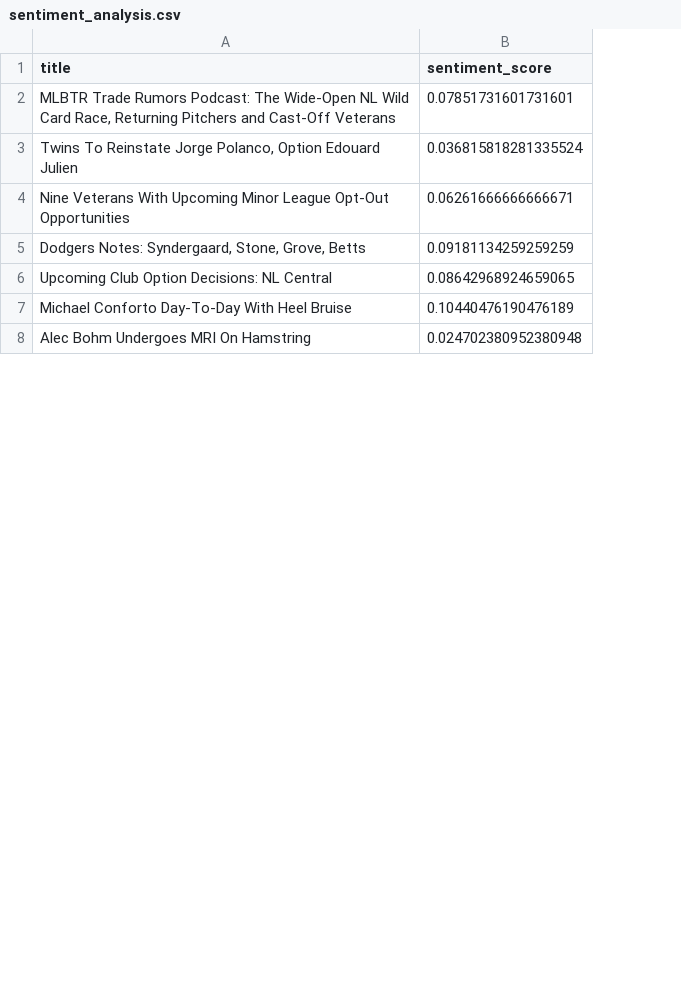
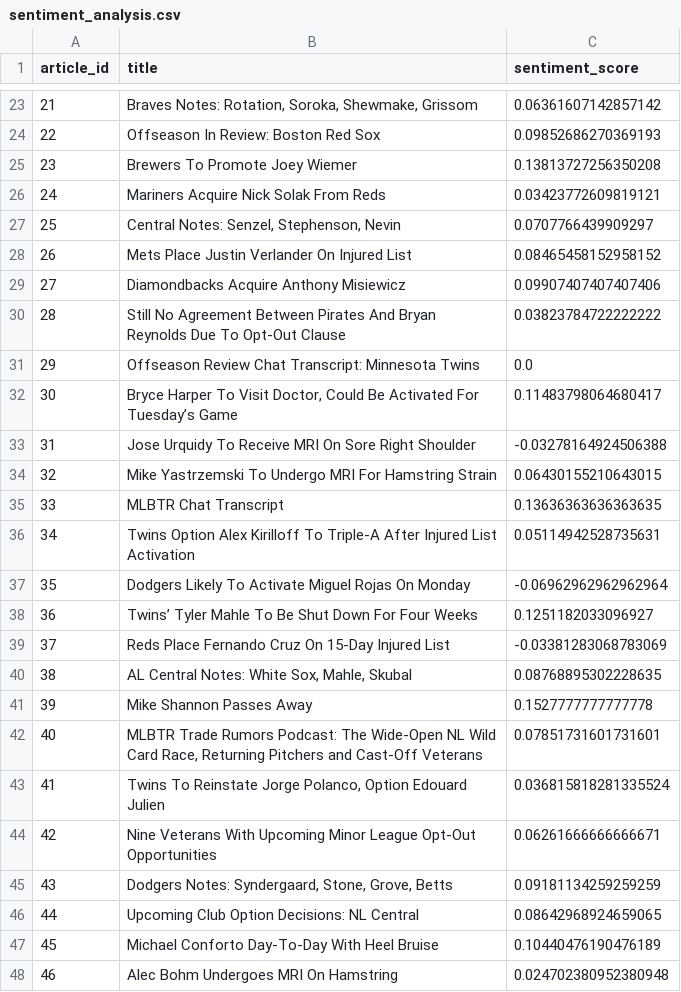
Before and after one commit to ken1009us/mlb-rumors-analysis, a CSV file: data/sentiment_analysis.csv, drawn as a sheet; only a part is shown, gaps mark what is left out; the diff covers the shown part only; the diff names each change by its address in the sheet, - before the commit and + after, or states it on an @@ line.

Commit message:
upload data

```diff
--- a/data/sentiment_analysis.csv
+++ b/data/sentiment_analysis.csv
+column A (article_id), rows 42-48: 40 | 41 | 42 | 43 | 44 | 45 | 46
+row 23: 21 | Braves Notes: Rotation, Soroka, Shewmake, Grissom | 0.06361607142857142
+row 24: 22 | Offseason In Review: Boston Red Sox | 0.09852686270369193
+row 25: 23 | Brewers To Promote Joey Wiemer | 0.13813727256350208
+row 26: 24 | Mariners Acquire Nick Solak From Reds | 0.03423772609819121
+row 27: 25 | Central Notes: Senzel, Stephenson, Nevin | 0.0707766439909297
+row 28: 26 | Mets Place Justin Verlander On Injured List | 0.08465458152958152
+row 29: 27 | Diamondbacks Acquire Anthony Misiewicz | 0.09907407407407406
+row 30: 28 | Still No Agreement Between Pirates And Bryan Reynolds Due To Opt-Out Clause | 0.03823784722222222
+row 31: 29 | Offseason Review Chat Transcript: Minnesota Twins | 0.0
+row 32: 30 | Bryce Harper To Visit Doctor, Could Be Activated For Tuesday’s Game | 0.11483798064680417
+row 33: 31 | Jose Urquidy To Receive MRI On Sore Right Shoulder | -0.03278164924506388
+row 34: 32 | Mike Yastrzemski To Undergo MRI For Hamstring Strain | 0.06430155210643015
+row 35: 33 | MLBTR Chat Transcript | 0.13636363636363635
+row 36: 34 | Twins Option Alex Kirilloff To Triple-A After Injured List Activation | 0.05114942528735631
+row 37: 35 | Dodgers Likely To Activate Miguel Rojas On Monday | -0.06962962962962964
+row 38: 36 | Twins’ Tyler Mahle To Be Shut Down For Four Weeks | 0.1251182033096927
+row 39: 37 | Reds Place Fernando Cruz On 15-Day Injured List | -0.03381283068783069
+row 40: 38 | AL Central Notes: White Sox, Mahle, Skubal | 0.08768895302228635
+row 41: 39 | Mike Shannon Passes Away | 0.1527777777777778
```
Also changed, not shown: 31 added rows, 10 removed rows and 1 edited cell elsewhere in this file, data/tag_co_occurrences.csv, data/tag_frequencies.csv, 2 other files.
